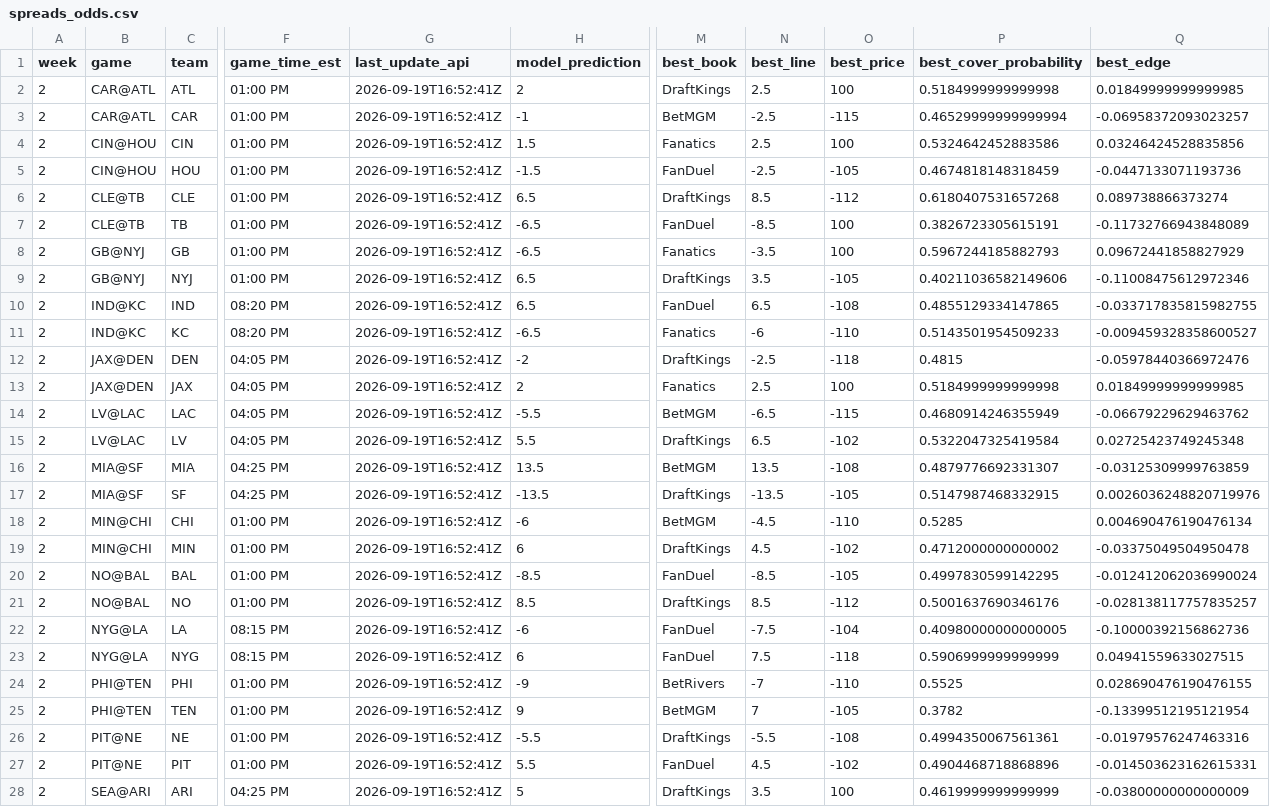
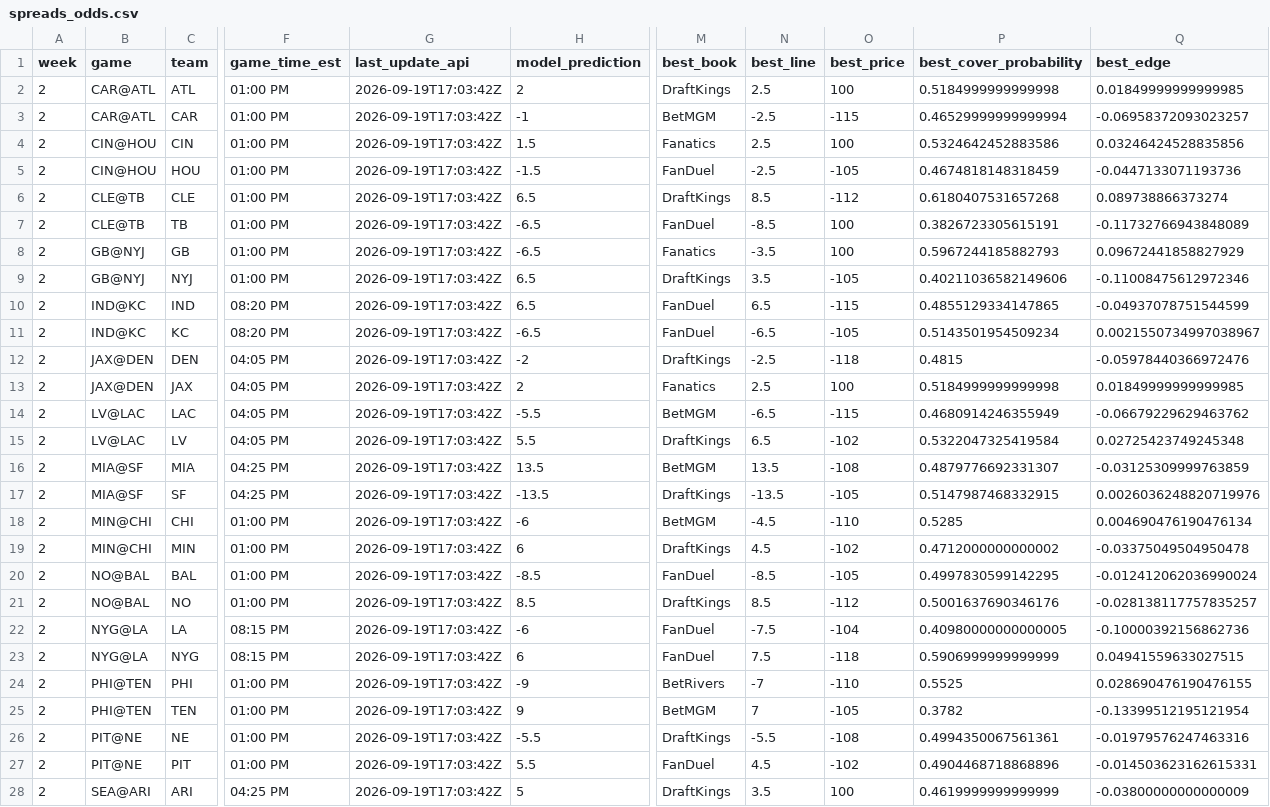
Before and after one commit to trashduty/trash-schedule, a CSV file: NFL_Odds/Data/spreads_odds.csv, drawn as a sheet; only a part is shown, gaps mark what is left out; the diff covers the shown part only; the diff names each change by its address in the sheet, - before the commit and + after, or states it on an @@ line.

```diff
--- a/NFL_Odds/Data/spreads_odds.csv
+++ b/NFL_Odds/Data/spreads_odds.csv
-G2:G28 (last_update_api): 2026-09-19T16:52:41Z
+G2:G28 (last_update_api): 2026-09-19T17:03:42Z
-O10 (best_price): -108
+O10 (best_price): -115
-Q10 (best_edge): -0.033717835815982755
+Q10 (best_edge): -0.04937078751544599
-M11 (best_book): Fanatics
+M11 (best_book): FanDuel
-N11 (best_line): -6
+N11 (best_line): -6.5
-O11 (best_price): -110
+O11 (best_price): -105
-P11 (best_cover_probability): 0.5143501954509233
+P11 (best_cover_probability): 0.5143501954509234
-Q11 (best_edge): -0.009459328358600527
+Q11 (best_edge): 0.0021550734997038967
```
Also changed, not shown: 3 edited cells elsewhere in this file.
